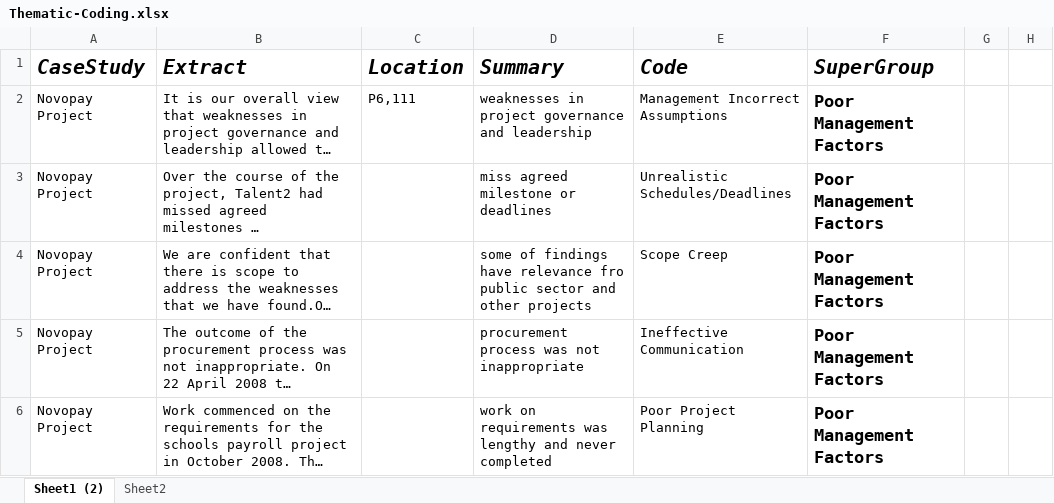
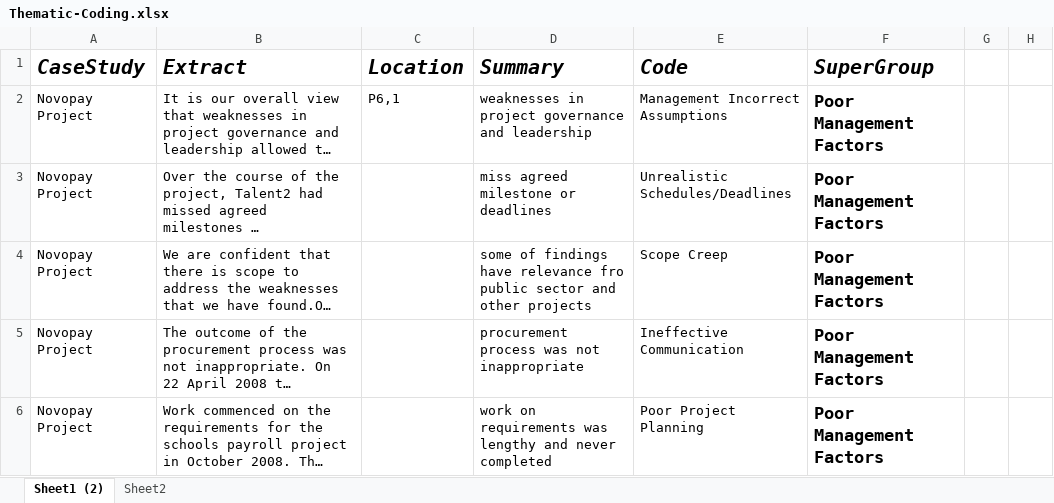
Before and after one commit to mellyonz/BCIS301---AMIC700---Thematic-Coding-Assignment, an Excel workbook: Thematic-Coding.xlsx, sheet Sheet1 (2), drawn as a sheet; only a part is shown; long unchanged cells end in …; values as stored, in another font and other column widths than the file's, no borders; the diff names each change by its address in the sheet, - before the commit and + after, or states it on an @@ line.

Commit message:
Update Thematic-Coding.xlsx

```diff
--- a/Thematic-Coding.xlsx (sheet Sheet1 (2))
+++ b/Thematic-Coding.xlsx (sheet Sheet1 (2))
-C2 (Location): P6,111
+C2 (Location): P6,1
```
